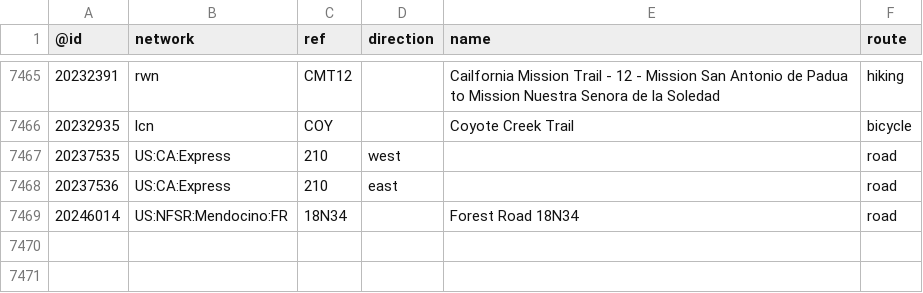
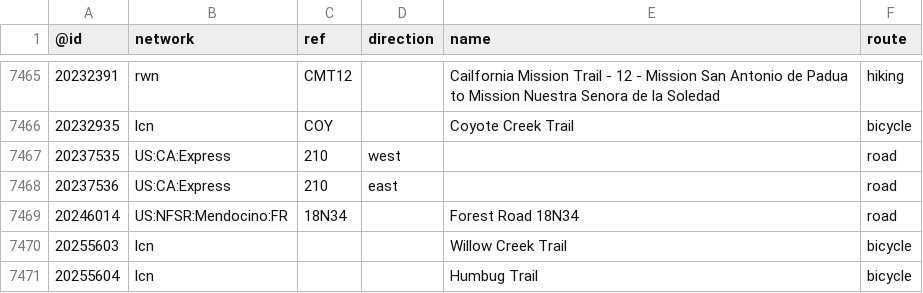
Before and after one commit to nickrsan/osm-us-route-relation-changes, a TSV file: tsv/routes_US-CA.tsv, drawn as a sheet; only a part is shown, gaps mark what is left out; the diff names each change by its address in the sheet, - before the commit and + after, or states it on an @@ line.

```diff
--- a/tsv/routes_US-CA.tsv
+++ b/tsv/routes_US-CA.tsv
+row 7470: 20255603 | lcn |  |  | Willow Creek Trail | bicycle
+row 7471: 20255604 | lcn |  |  | Humbug Trail | bicycle
```
Also changed, not shown: tsv/routes_US-AZ.tsv, tsv/routes_US-IL.tsv, 2 other files.
